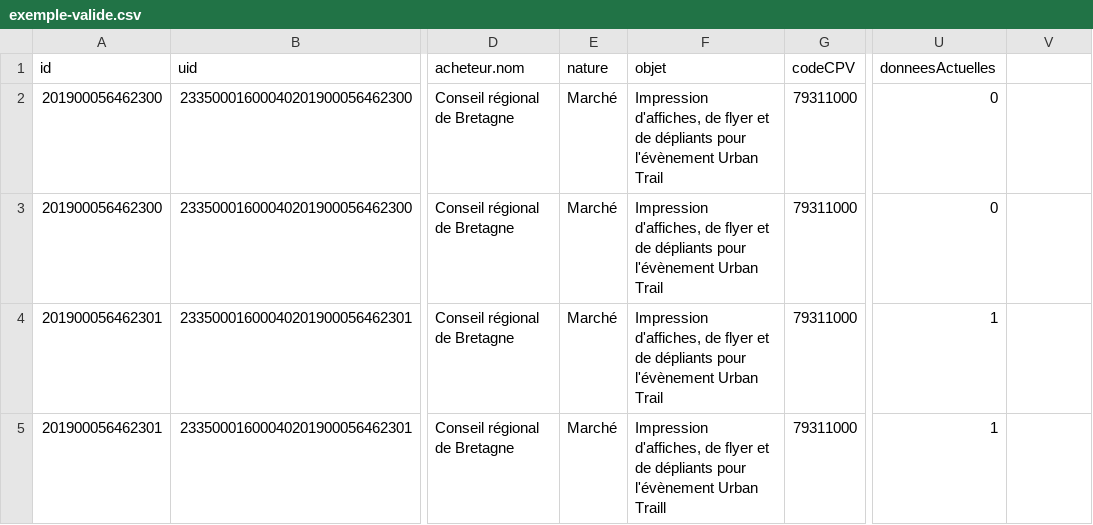
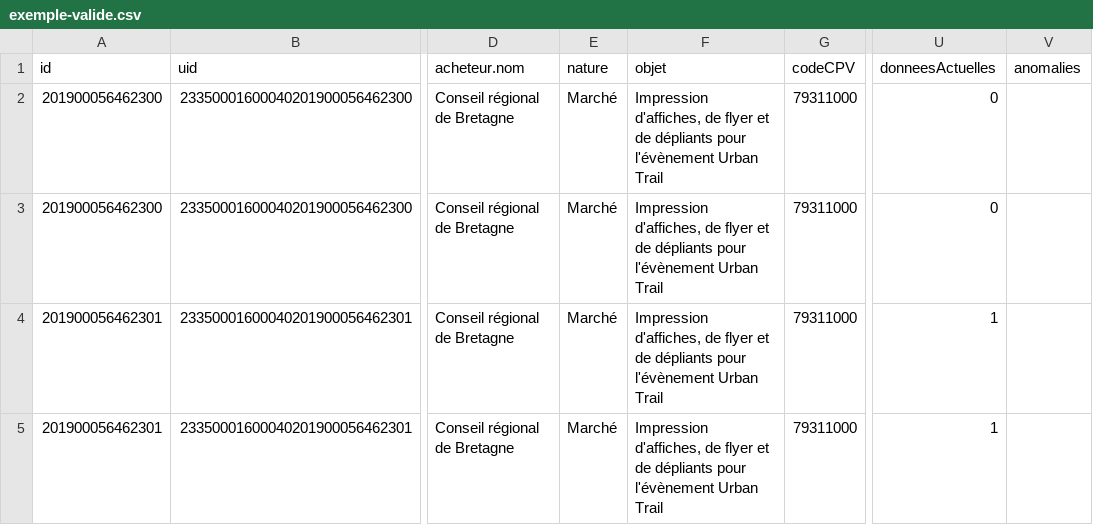
Before and after one commit to ColinMaudry/decp-table-schema-utils, a CSV file: exemples/exemple-valide.csv, drawn as a sheet; only a part is shown, gaps mark what is left out; the diff names each change by its address in the sheet, - before the commit and + after, or states it on an @@ line.

Commit message:
Ajout de la colonne anomalies dans les exemples #3

```diff
--- a/exemples/exemple-valide.csv
+++ b/exemples/exemple-valide.csv
-V1: (empty)
+V1: anomalies
-F5 (objet): …l'évènement Urban Traill
+F5 (objet): …l'évènement Urban Trail
```
